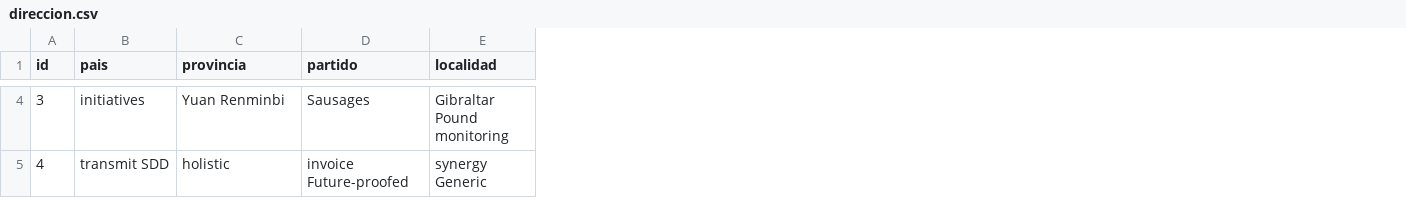
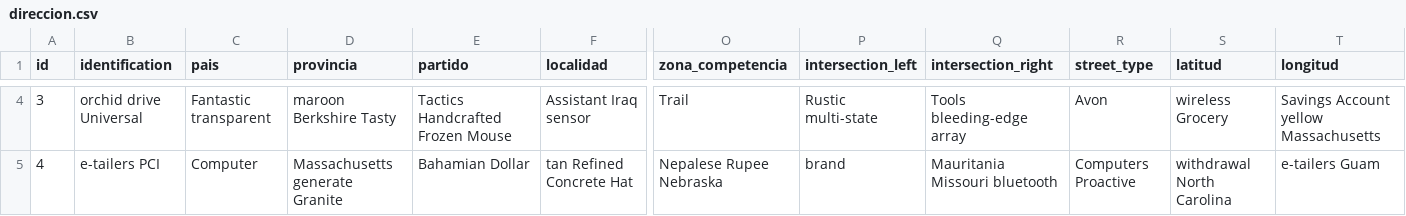
Before and after one commit to pablo-lg/gemp-1, a CSV file: src/main/resources/config/liquibase/fake-data/direccion.csv, drawn as a sheet; only a part is shown, gaps mark what is left out; addresses are those after the commit; the diff covers the shown part only; the diff names each change by its address in the sheet, - before the commit and + after, or states it on an @@ line.

Commit message:
Generate entities from JDL Model `Gemp`
See https://start.jhipster.tech/jdl-studio/#!/view/f559f125-b3c0-45d0-aa7c-7b5958fede52

```diff
--- a/src/main/resources/config/liquibase/fake-data/direccion.csv
+++ b/src/main/resources/config/liquibase/fake-data/direccion.csv
+column B (identification), rows 4-5: orchid drive Universal | e-tailers PCI
+column O (zona_competencia), rows 4-5: Trail | Nepalese Rupee Nebraska
+column P (intersection_left), rows 4-5: Rustic multi-state | brand
+column Q (intersection_right), rows 4-5: Tools bleeding-edge array | Mauritania Missouri bluetooth
+column R (street_type), rows 4-5: Avon | Computers Proactive
+column S (latitud), rows 4-5: wireless Grocery | withdrawal North Carolina
+column T (longitud), rows 4-5: Savings Account yellow Massachusetts | e-tailers Guam
-C4 (pais): initiatives
+C4 (pais): Fantastic transparent
-D4 (provincia): Yuan Renminbi
+D4 (provincia): maroon Berkshire Tasty
-E4 (partido): Sausages
+E4 (partido): Tactics Handcrafted Frozen Mouse
-F4 (localidad): Gibraltar Pound monitoring
+F4 (localidad): Assistant Iraq sensor
-C5 (pais): transmit SDD
+C5 (pais): Computer
-D5 (provincia): holistic
+D5 (provincia): Massachusetts generate Granite
-E5 (partido): invoice Future-proofed
+E5 (partido): Bahamian Dollar
-F5 (localidad): synergy Generic
+F5 (localidad): tan Refined Concrete Hat
```
Also changed, not shown: 112 edited cells elsewhere in this file, 22 other files.
